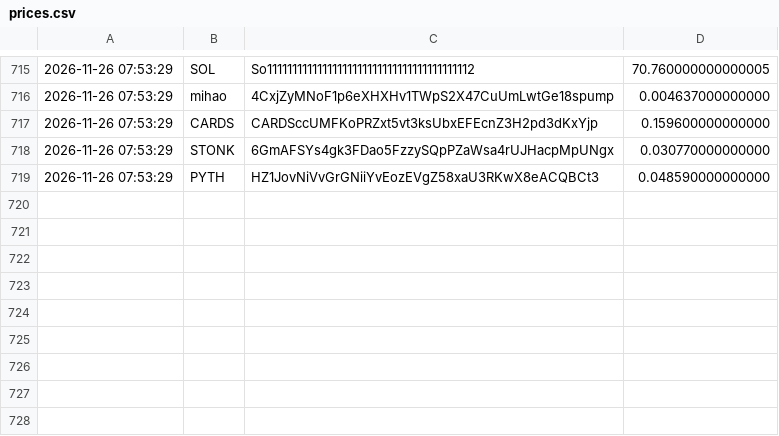
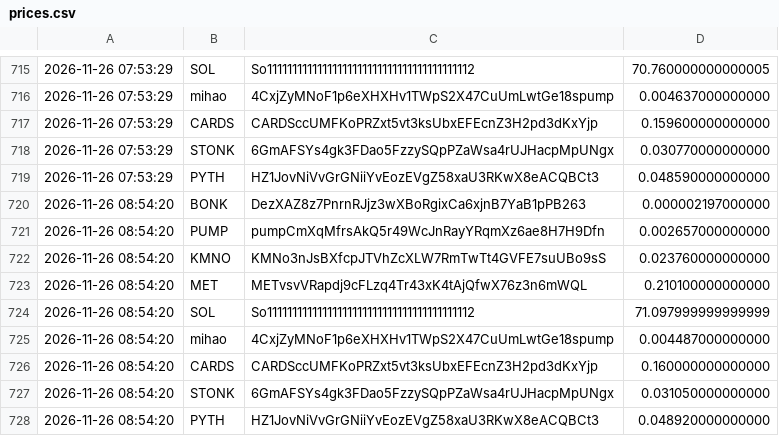
Before and after one commit to christianmaker335/Price-recorder, a CSV file: prices.csv, drawn as a sheet; only a part is shown, gaps mark what is left out.

Commit message:
record prices

```diff
--- a/prices.csv
+++ b/prices.csv
@@ -719 +719,10 @@
 2026-11-26 07:53:29,PYTH,HZ1JovNiVvGrGNiiYvEozEVgZ58xaU3RKwX8eACQBCt3,0.048590000000000
+2026-11-26 08:54:20,BONK,DezXAZ8z7PnrnRJjz3wXBoRgixCa6xjnB7YaB1pPB263,0.000002197000000
+2026-11-26 08:54:20,PUMP,pumpCmXqMfrsAkQ5r49WcJnRayYRqmXz6ae8H7H9Dfn,0.002657000000000
+2026-11-26 08:54:20,KMNO,KMNo3nJsBXfcpJTVhZcXLW7RmTwTt4GVFE7suUBo9sS,0.023760000000000
+2026-11-26 08:54:20,MET,METvsvVRapdj9cFLzq4Tr43xK4tAjQfwX76z3n6mWQL,0.210100000000000
+2026-11-26 08:54:20,SOL,So11111111111111111111111111111111111111112,71.097999999999999
+2026-11-26 08:54:20,mihao,4CxjZyMNoF1p6eXHXHv1TWpS2X47CuUmLwtGe18spump,0.004487000000000
+2026-11-26 08:54:20,CARDS,CARDSccUMFKoPRZxt5vt3ksUbxEFEcnZ3H2pd3dKxYjp,0.160000000000000
+2026-11-26 08:54:20,STONK,6GmAFSYs4gk3FDao5FzzySQpPZaWsa4rUJHacpMpUNgx,0.031050000000000
+2026-11-26 08:54:20,PYTH,HZ1JovNiVvGrGNiiYvEozEVgZ58xaU3RKwX8eACQBCt3,0.048920000000000
```
Also changed, not shown: 1 other file.
